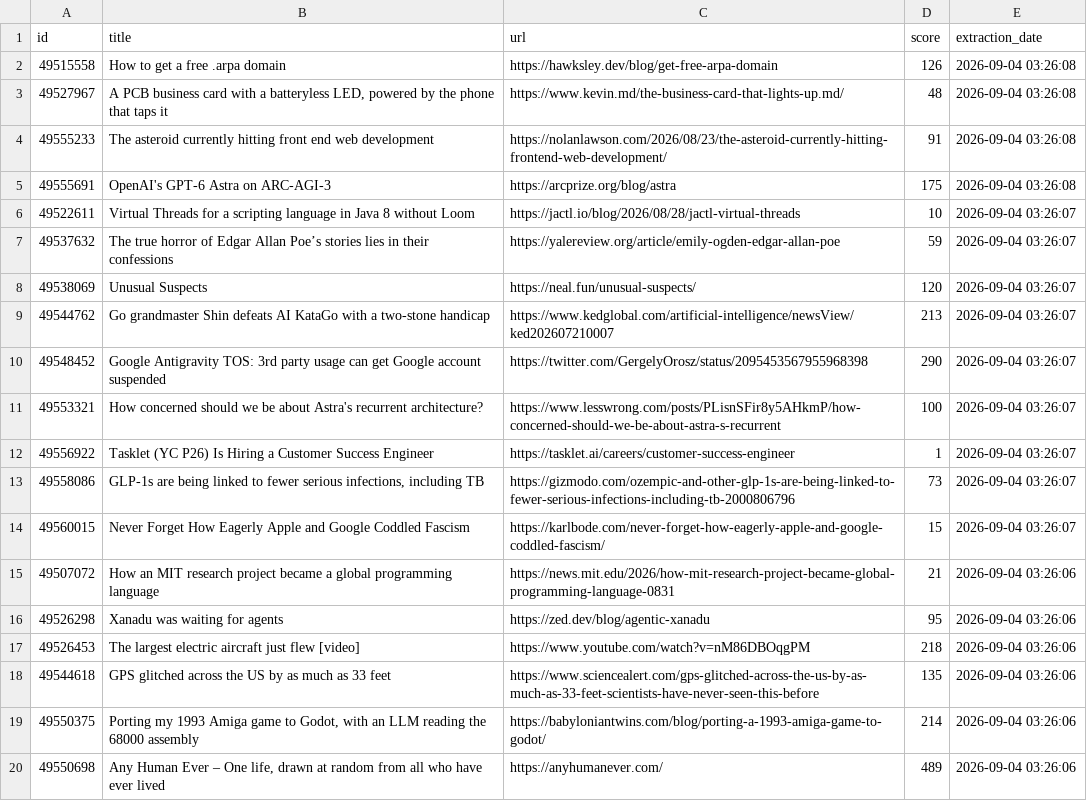
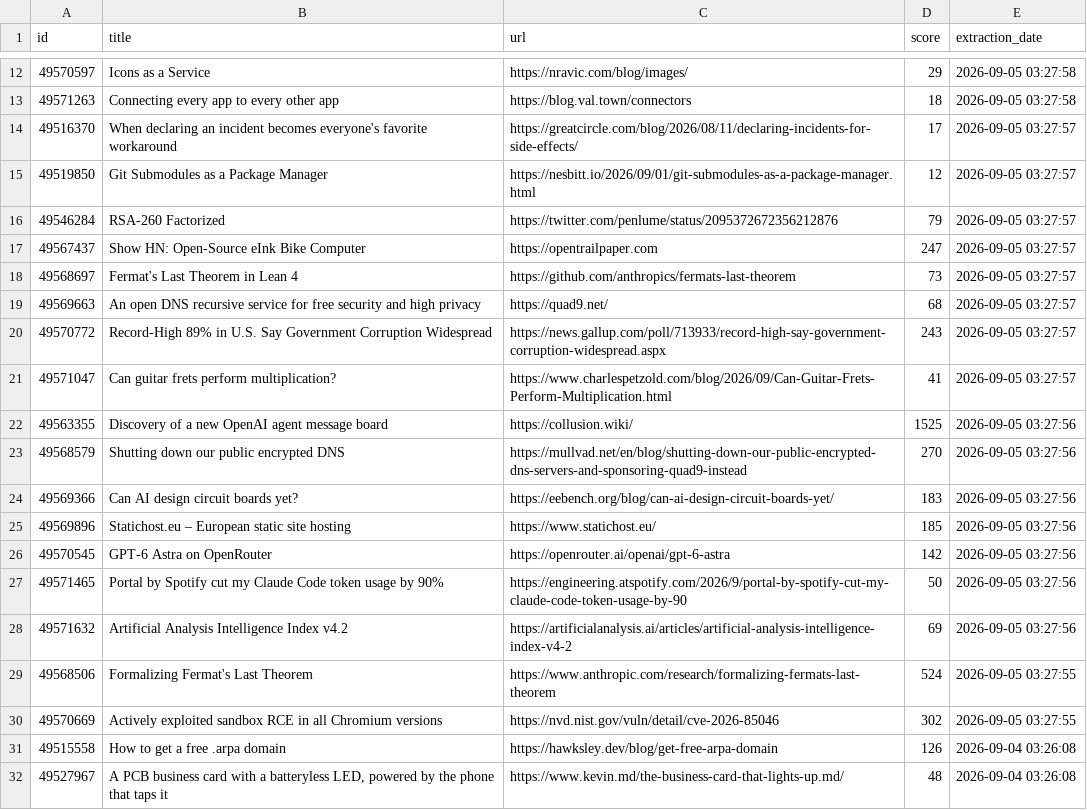
Before and after one commit to shakeel4451/cloud-automated-ETL-pipeline, a CSV file: daily_report.csv, drawn as a sheet; only a part is shown, gaps mark what is left out; the shorter side is filled out with more unchanged rows; the diff covers the shown part only.

```diff
--- a/daily_report.csv
+++ b/daily_report.csv
@@ -2 +12,20 @@ id,title,url,score,extraction_date
+49570597,Icons as a Service,https://nravic.com/blog/images/,29,2026-09-05 03:27:58
+49571263,Connecting every app to every other app,https://blog.val.town/connectors,18,2026-09-05 03:27:58
+49516370,When declaring an incident becomes everyone's favorite workaround,https://greatcircle.com/blog/2026/08/11/declaring-incidents-for-side-effects/,17,2026-09-05 03:27:57
+49519850,Git Submodules as a Package Manager,https://nesbitt.io/2026/09/01/git-submodules-as-a-package-manager.html,12,2026-09-05 03:27:57
+49546284,RSA-260 Factorized,https://twitter.com/penlume/status/2095372672356212876,79,2026-09-05 03:27:57
+49567437,Show HN: Open-Source eInk Bike Computer,https://opentrailpaper.com,247,2026-09-05 03:27:57
+49568697,Fermat's Last Theorem in Lean 4,https://github.com/anthropics/fermats-last-theorem,73,2026-09-05 03:27:57
+49569663,An open DNS recursive service for free security and high privacy,https://quad9.net/,68,2026-09-05 03:27:57
+49570772,Record-High 89% in U.S. Say Government Corruption Widespread,https://news.gallup.com/poll/713933/record-high-say-government-corruption-widespread.aspx,243,2026-09-05 03:27:57
+49571047,Can guitar frets perform multiplication?,https://www.charlespetzold.com/blog/2026/09/Can-Guitar-Frets-Perform-Multiplication.html,41,2026-09-05 03:27:57
+49563355,Discovery of a new OpenAI agent message board,https://collusion.wiki/,1525,2026-09-05 03:27:56
+49568579,Shutting down our public encrypted DNS,https://mullvad.net/en/blog/shutting-down-our-public-encrypted-dns-servers-and-sponsoring-quad9-instead,270,2026-09-05 03:27:56
+49569366,Can AI design circuit boards yet?,https://eebench.org/blog/can-ai-design-circuit-boards-yet/,183,2026-09-05 03:27:56
+49569896,Statichost.eu – European static site hosting,https://www.statichost.eu/,185,2026-09-05 03:27:56
+49570545,GPT-6 Astra on OpenRouter,https://openrouter.ai/openai/gpt-6-astra,142,2026-09-05 03:27:56
+49571465,Portal by Spotify cut my Claude Code token usage by 90%,https://engineering.atspotify.com/2026/9/portal-by-spotify-cut-my-claude-code-token-usage-by-90,50,2026-09-05 03:27:56
+49571632,Artificial Analysis Intelligence Index v4.2,https://artificialanalysis.ai/articles/artificial-analysis-intelligence-index-v4-2,69,2026-09-05 03:27:56
+49568506,Formalizing Fermat's Last Theorem,https://www.anthropic.com/research/formalizing-fermats-last-theorem,524,2026-09-05 03:27:55
+49570669,Actively exploited sandbox RCE in all Chromium versions,https://nvd.nist.gov/vuln/detail/cve-2026-85046,302,2026-09-05 03:27:55
 49515558,How to get a free .arpa domain,https://hawksley.dev/blog/get-free-arpa-domain,126,2026-09-04 03:26:08
```
Also changed, not shown: 10 added rows elsewhere in this file, 1 other file.
